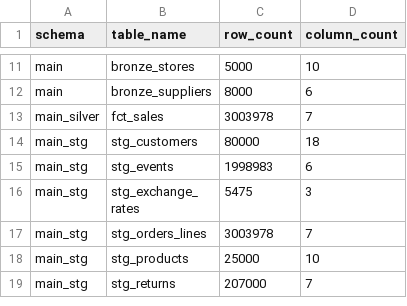
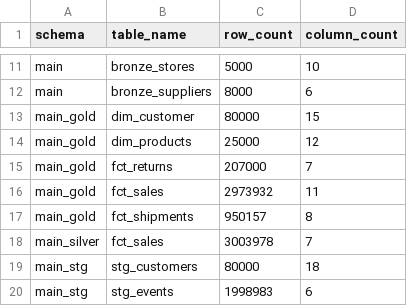
Before and after one commit to Mj37-com/APAC-DIA-Training-DE, a CSV file: duckdb_table_summary.csv, drawn as a sheet; only a part is shown, gaps mark what is left out; the shorter side is filled out with more unchanged rows.

Commit message:
adding new summary for duckdb table

```diff
--- a/duckdb_table_summary.csv
+++ b/duckdb_table_summary.csv
@@ -12,2 +12,7 @@ main,bronze_stores,5000,10
 main,bronze_suppliers,8000,6
+main_gold,dim_customer,80000,15
+main_gold,dim_products,25000,12
+main_gold,fct_returns,207000,7
+main_gold,fct_sales,2973932,11
+main_gold,fct_shipments,950157,8
 main_silver,fct_sales,3003978,7
```
